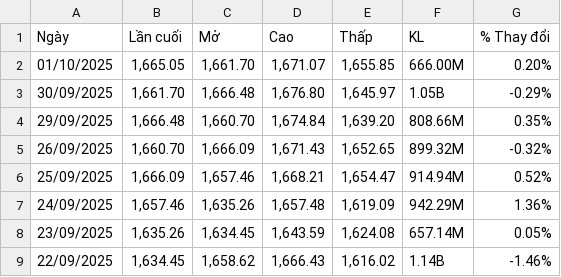
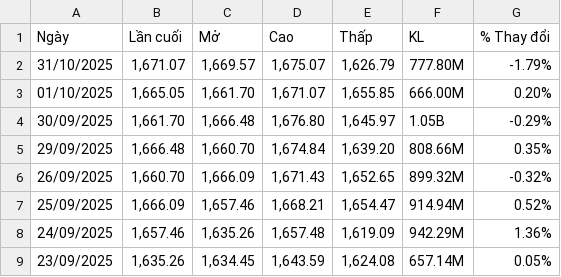
Before and after one commit to nanaaaiya/quanfin_final, a CSV file: data/stock_index_daily.csv, drawn as a sheet; only a part is shown; the shorter side is filled out with more unchanged rows; the diff names each change by its address in the sheet, - before the commit and + after, or states it on an @@ line.

```diff
--- a/data/stock_index_daily.csv
+++ b/data/stock_index_daily.csv
+row 2: 31/10/2025 | 1,671.07 | 1,669.57 | 1,675.07 | 1,626.79 | 777.80M | -1.79%
```
Also changed, not shown: data/bond_yield_daily.csv, data/gold_prices_daily.csv, 1 other file.
